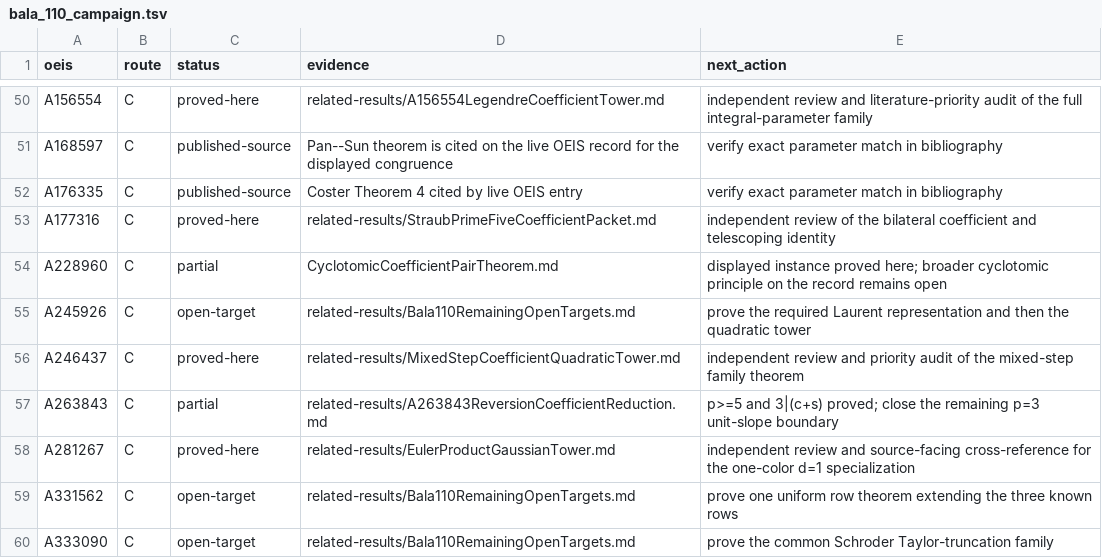
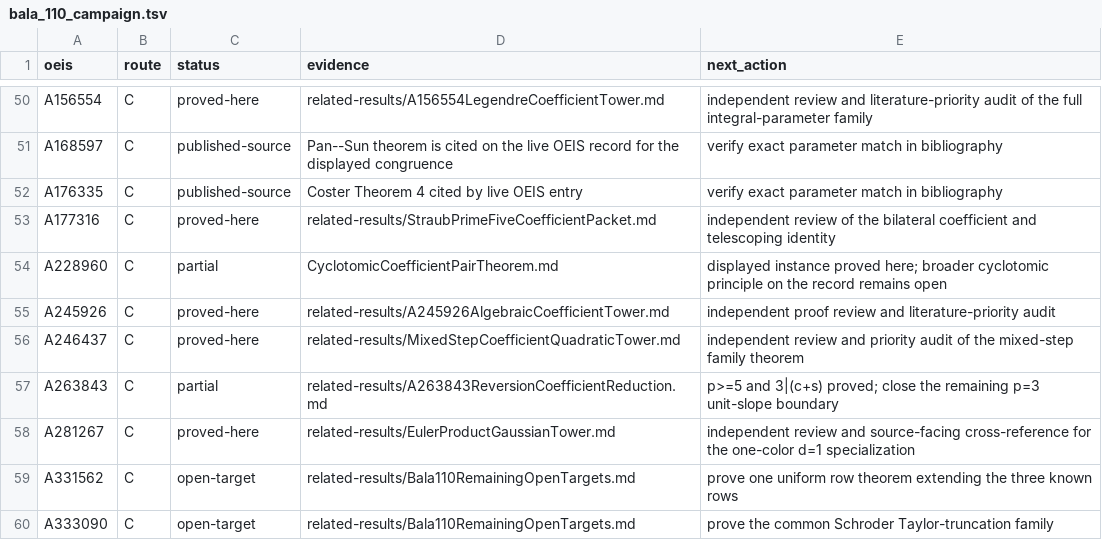
Before and after one commit to rbajaj5/a183068-supercongruence, a TSV file: data/bala_110_campaign.tsv, drawn as a sheet; only a part is shown, gaps mark what is left out.

Commit message:
Prove the A245926 algebraic coefficient tower

```diff
--- a/data/bala_110_campaign.tsv
+++ b/data/bala_110_campaign.tsv
@@ -54,3 +54,3 @@ A177316	C	proved-here	related-results/StraubPrimeFiveCoefficientPacket.md	indepe
 A228960	C	partial	CyclotomicCoefficientPairTheorem.md	displayed instance proved here; broader cyclotomic principle on the record remains open
-A245926	C	open-target	related-results/Bala110RemainingOpenTargets.md	prove the required Laurent representation and then the quadratic tower
+A245926	C	proved-here	related-results/A245926AlgebraicCoefficientTower.md	independent proof review and literature-priority audit
 A246437	C	proved-here	related-results/MixedStepCoefficientQuadraticTower.md	independent review and priority audit of the mixed-step family theorem
```
Also changed, not shown: 8 other files.
